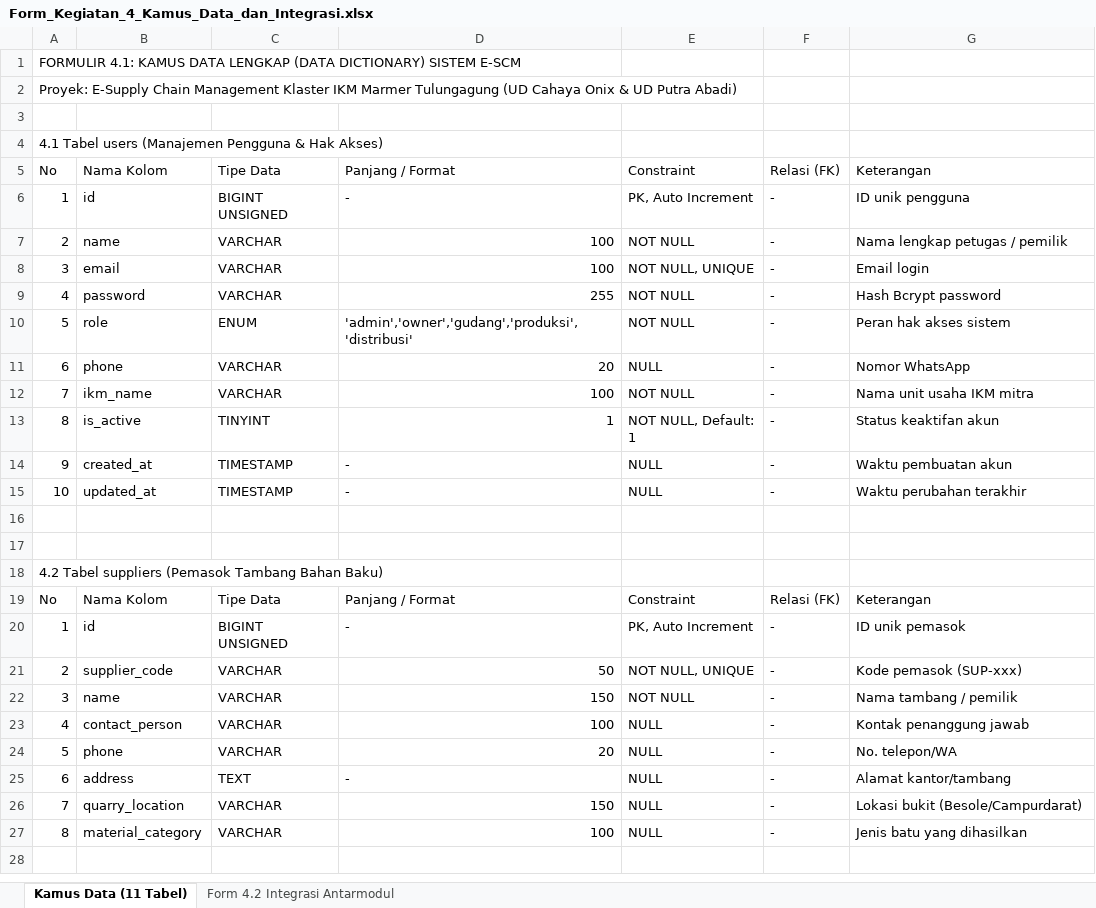
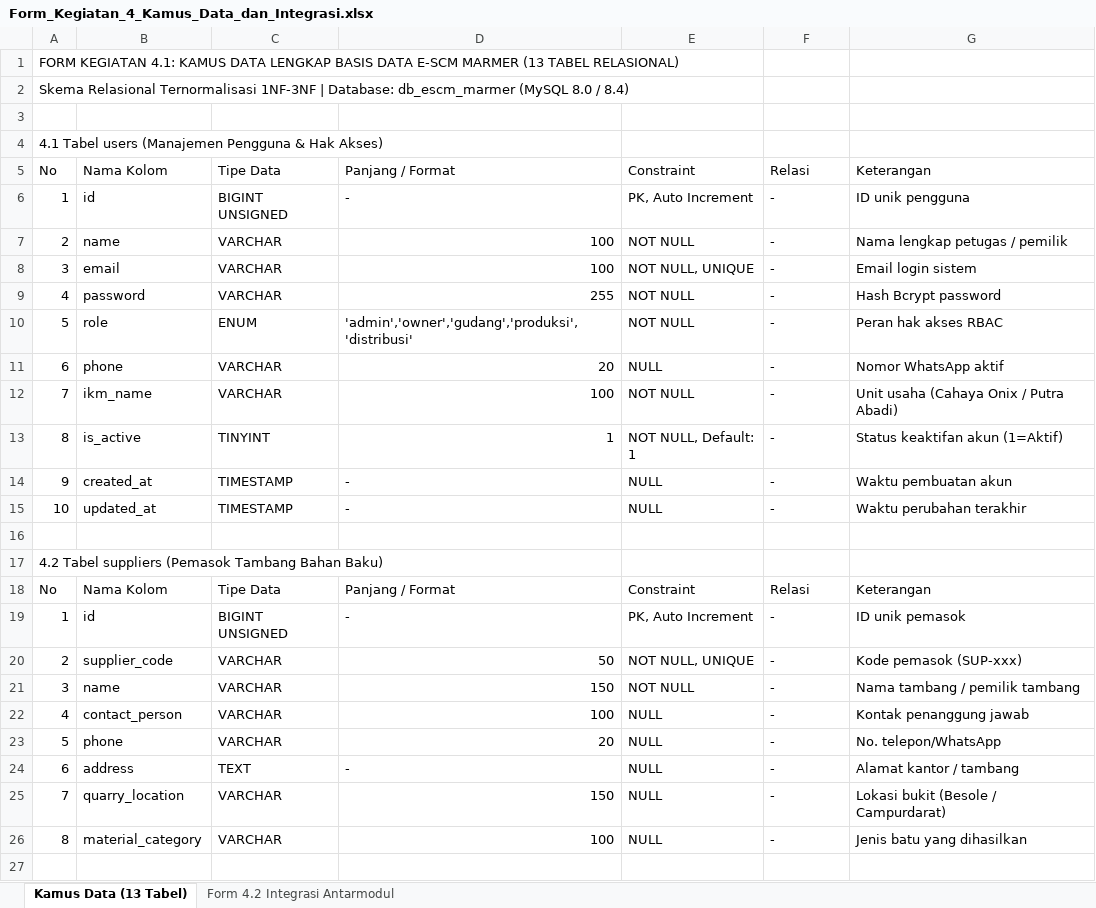
Before and after one commit to Vinxy-id/web-scm-marmer, an Excel workbook: Docs/laporan_kegiatan/Form_Kegiatan_4_Kamus_Data_dan_Integrasi.xlsx, sheet Kamus Data (13 Tabel), drawn as a sheet; only a part is shown; values as stored, in another font and other column widths than the file's, no cell formats; removed rows and columns are numbered as before the commit, all else as after; the diff covers the shown part only; the diff names each change by its address in the sheet, - before the commit and + after, or states it on an @@ line.

```diff
--- a/Docs/laporan_kegiatan/Form_Kegiatan_4_Kamus_Data_dan_Integrasi.xlsx (sheet Kamus Data (13 Tabel))
+++ b/Docs/laporan_kegiatan/Form_Kegiatan_4_Kamus_Data_dan_Integrasi.xlsx (sheet Kamus Data (13 Tabel))
-sheet tab: Kamus Data (11 Tabel)
+sheet tab: Kamus Data (13 Tabel)
-A1: FORMULIR 4.1: KAMUS DATA LENGKAP (DATA DICTIONARY) SISTEM E-SCM
+A1: FORM KEGIATAN 4.1: KAMUS DATA LENGKAP BASIS DATA E-SCM MARMER (13 TABEL RELASIONAL)
-A2: Proyek: E-Supply Chain Management Klaster IKM Marmer Tulungagung (UD Cahaya Onix & UD Putra Abadi)
+A2: Skema Relasional Ternormalisasi 1NF-3NF | Database: db_escm_marmer (MySQL 8.0 / 8.4)
-F5: Relasi (FK)
+F5: Relasi
-G8: Email login
+G8: Email login sistem
-G10: Peran hak akses sistem
+G10: Peran hak akses RBAC
-G11: Nomor WhatsApp
+G11: Nomor WhatsApp aktif
-G12: Nama unit usaha IKM mitra
+G12: Unit usaha (Cahaya Onix / Putra Abadi)
-G13: Status keaktifan akun
+G13: Status keaktifan akun (1=Aktif)
-row 17: (empty)
-F18: Relasi (FK)
+F18: Relasi
-G21: Nama tambang / pemilik
+G21: Nama tambang / pemilik tambang
-G23: No. telepon/WA
+G23: No. telepon/WhatsApp
-G24: Alamat kantor/tambang
+G24: Alamat kantor / tambang
-G25: Lokasi bukit (Besole/Campurdarat)
+G25: Lokasi bukit (Besole / Campurdarat)
```
Also changed, not shown: 24 added rows, 9 removed rows and 29 edited cells elsewhere in this sheet, sheet Form 4.2 Integrasi Antarmodul, cell formats, 5 other files.
